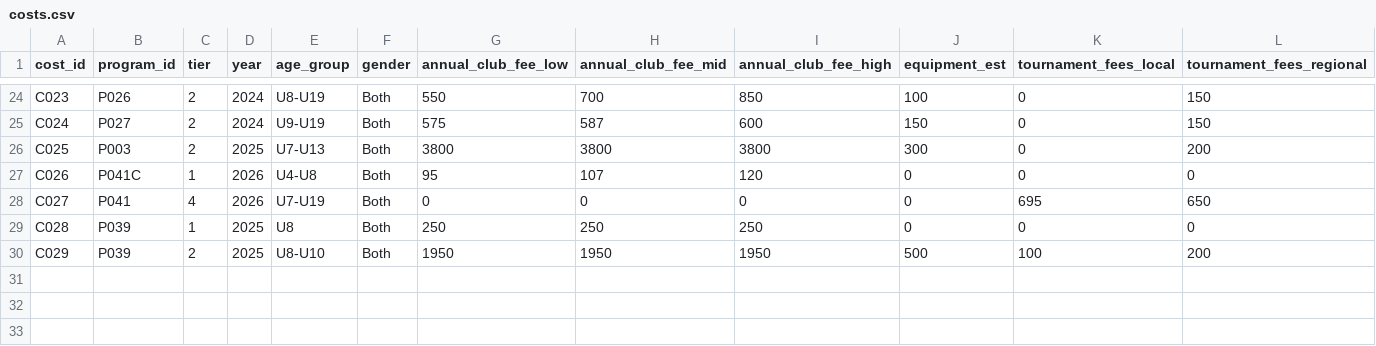
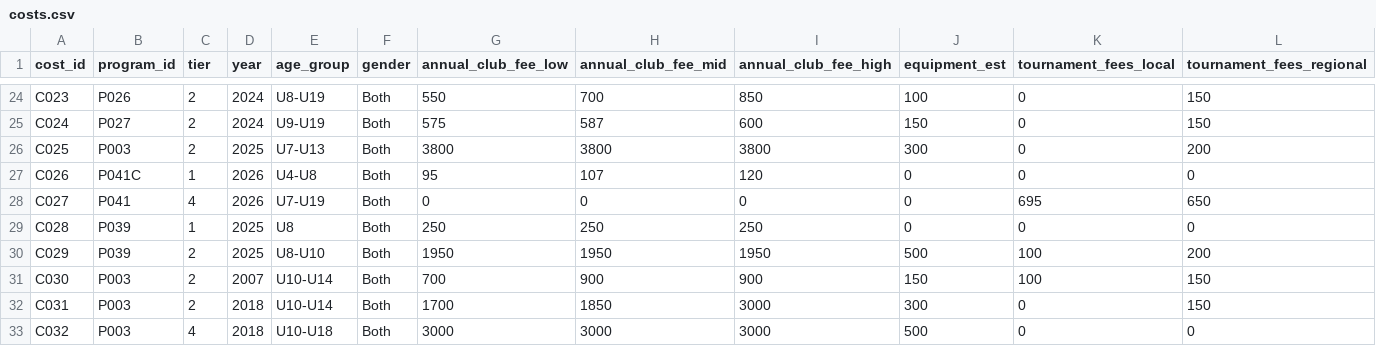
Before and after one commit to ericdoesit/youth-soccer-analysis, a CSV file: data/processed/costs.csv, drawn as a sheet; only a part is shown, gaps mark what is left out; rows hold the shown columns only; the diff names each change by its address in the sheet, - before the commit and + after, or states it on an @@ line.

```diff
--- a/data/processed/costs.csv
+++ b/data/processed/costs.csv
+row 31: C030 | P003 | 2 | 2007 | U10-U14 | Both | 700 | 900 | 900 | 150 | 100 | 150
+row 32: C031 | P003 | 2 | 2018 | U10-U14 | Both | 1700 | 1850 | 3000 | 300 | 0 | 150
+row 33: C032 | P003 | 4 | 2018 | U10-U18 | Both | 3000 | 3000 | 3000 | 500 | 0 | 0
```
Also changed, not shown: data/processed/research_statistics.csv.
